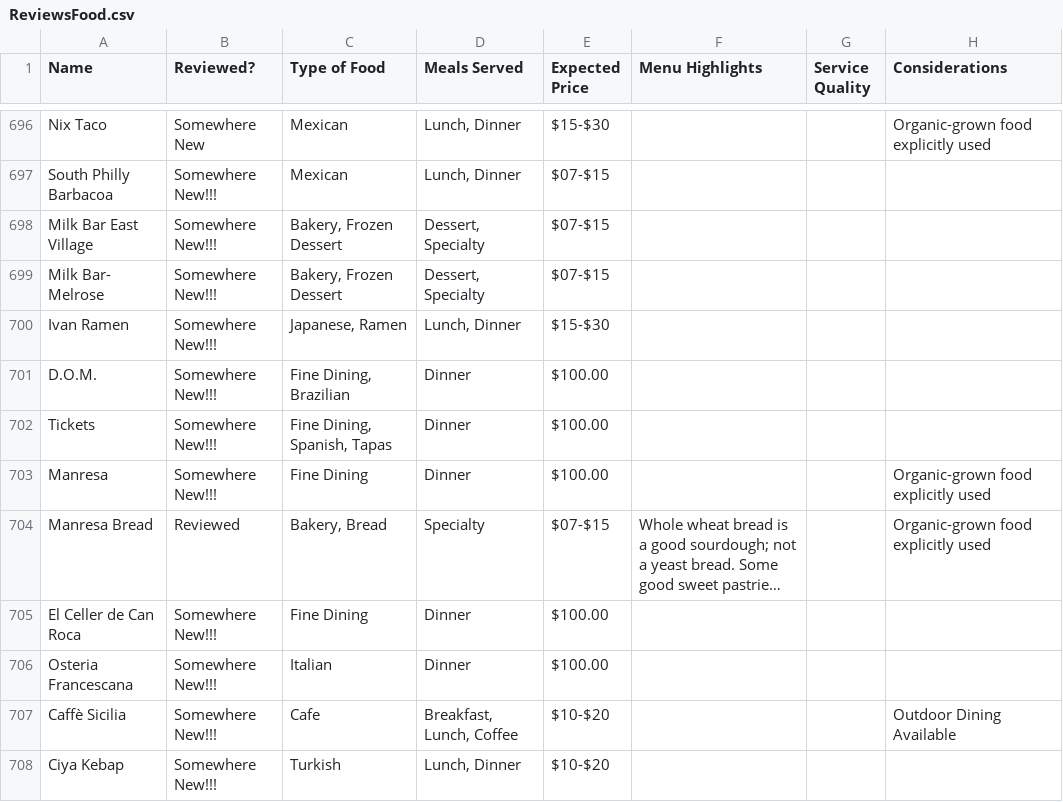
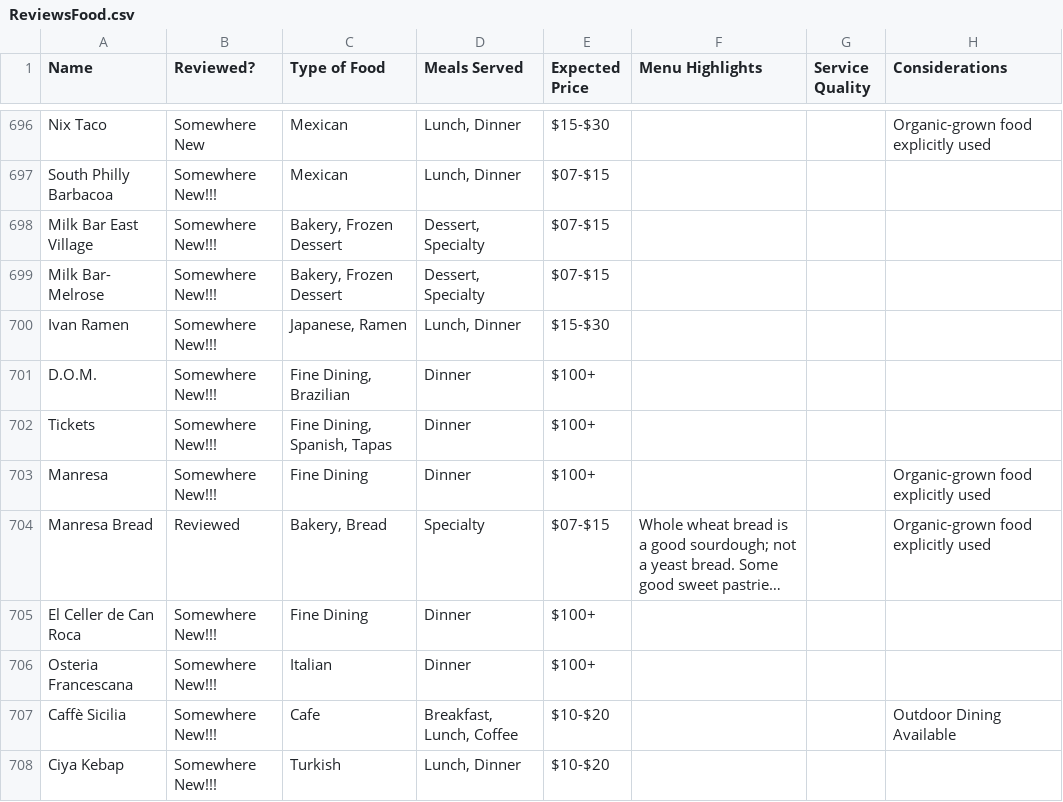
Before and after one commit to datamade/searchable-map-template-csv, a CSV file: data/ReviewsFood.csv, drawn as a sheet; only a part is shown, gaps mark what is left out; long unchanged cells end in …; the diff covers the shown part only; the diff names each change by its address in the sheet, - before the commit and + after, or states it on an @@ line.

Commit message:
Price Filter Added and Tested

```diff
--- a/data/ReviewsFood.csv
+++ b/data/ReviewsFood.csv
-E701:E703 (Expected Price): $100.00
+E701:E703 (Expected Price): $100+
-E705:E706 (Expected Price): $100.00
+E705:E706 (Expected Price): $100+
```
Also changed, not shown: 10 edited cells elsewhere in this file, 2 other files.
